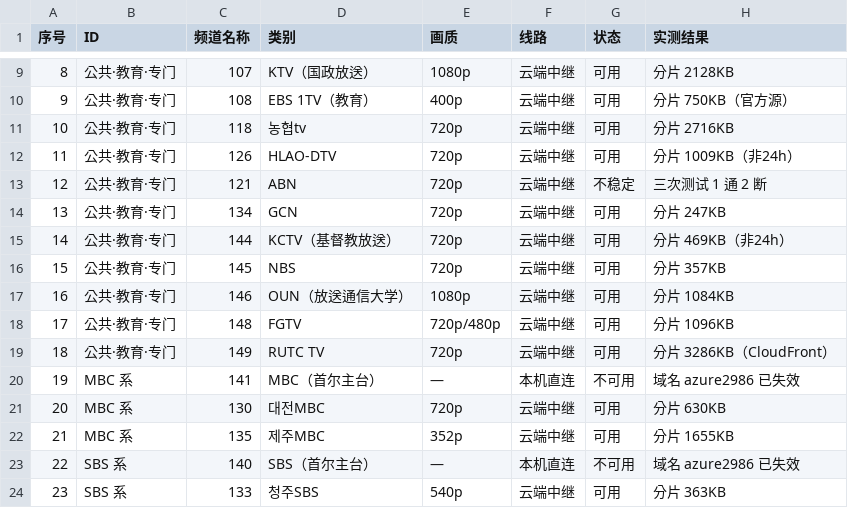
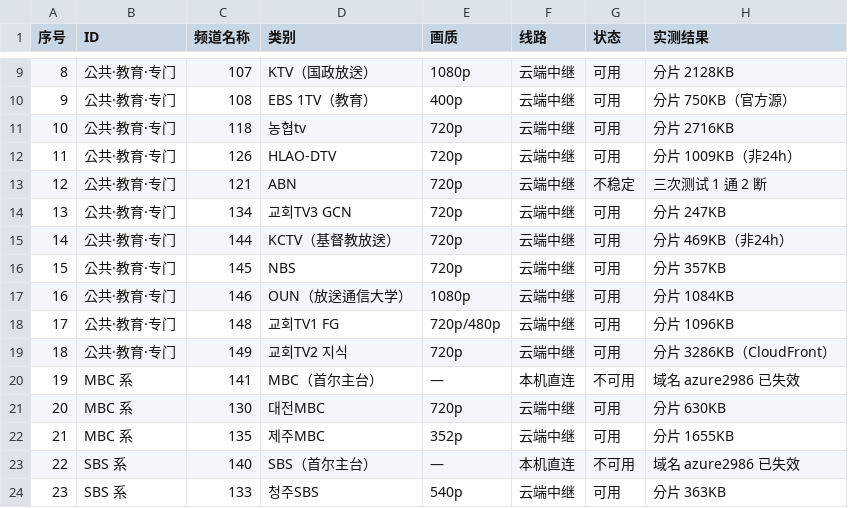
Before and after one commit to choileo333/livetv, a CSV file: tv-iptv/reports/kr-channels-2026-10-21.csv, drawn as a sheet; only a part is shown, gaps mark what is left out.

Commit message:
feat(tv-iptv): v0.3.18 三台教会频道改名 교회TV1/2/3
- 148 FGTV -> 교회TV1 FG
- 149 RUTC TV -> 교회TV2 지식
- 134 GCN -> 교회TV3 GCN
- CHANNELS + EPG_TITLES 同步，夹具与报告同步

```diff
--- a/tv-iptv/reports/kr-channels-2026-10-21.csv
+++ b/tv-iptv/reports/kr-channels-2026-10-21.csv
@@ -13,3 +13,3 @@
 12,公共·教育·专门,121,ABN,720p,云端中继,不稳定,三次测试 1 通 2 断
-13,公共·教育·专门,134,GCN,720p,云端中继,可用,分片 247KB
+13,公共·教育·专门,134,교회TV3 GCN,720p,云端中继,可用,分片 247KB
 14,公共·教育·专门,144,KCTV（基督教放送）,720p,云端中继,可用,分片 469KB（非24h）
@@ -17,4 +17,4 @@
 16,公共·教育·专门,146,OUN（放送通信大学）,1080p,云端中继,可用,分片 1084KB
-17,公共·教育·专门,148,FGTV,720p/480p,云端中继,可用,分片 1096KB
-18,公共·教育·专门,149,RUTC TV,720p,云端中继,可用,分片 3286KB（CloudFront）
+17,公共·教育·专门,148,교회TV1 FG,720p/480p,云端中继,可用,分片 1096KB
+18,公共·教育·专门,149,교회TV2 지식,720p,云端中继,可用,分片 3286KB（CloudFront）
 19,MBC 系,141,MBC（首尔主台）,—,本机直连,不可用,域名 azure2986 已失效
```
Also changed, not shown: 4 other files.
